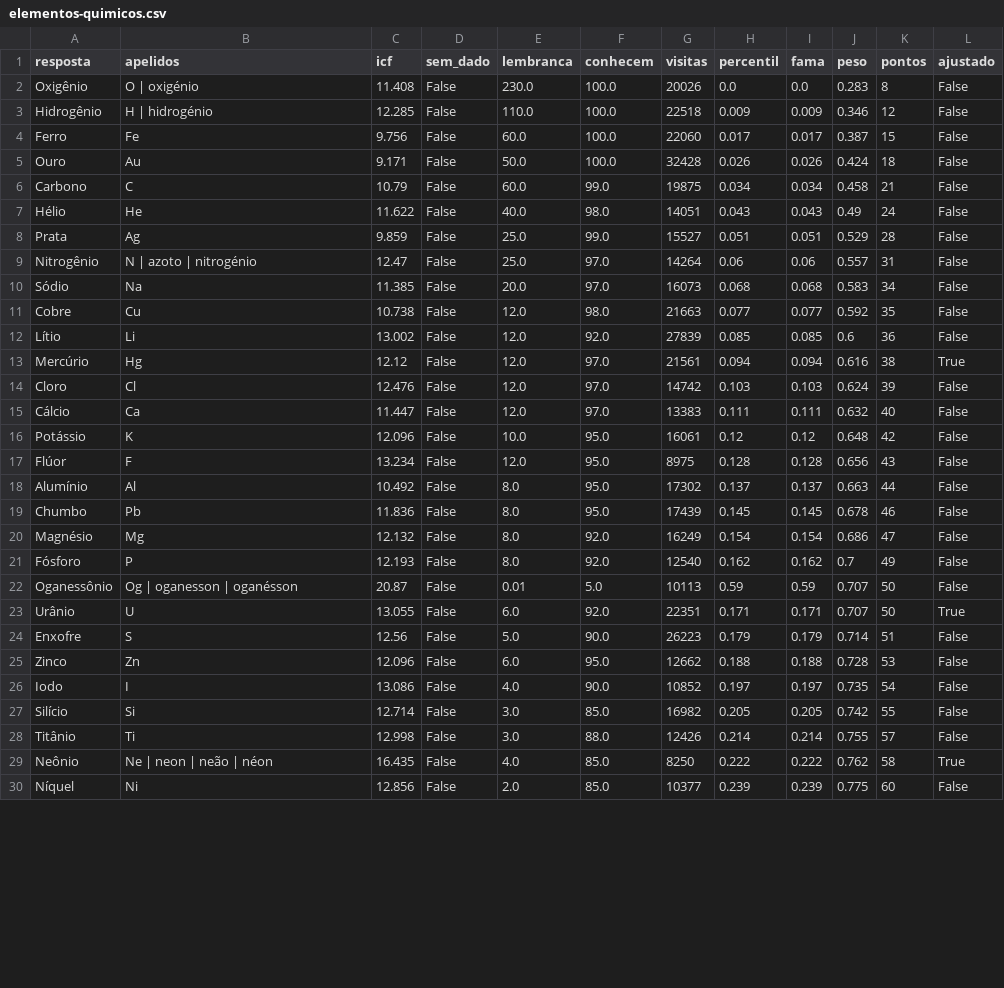
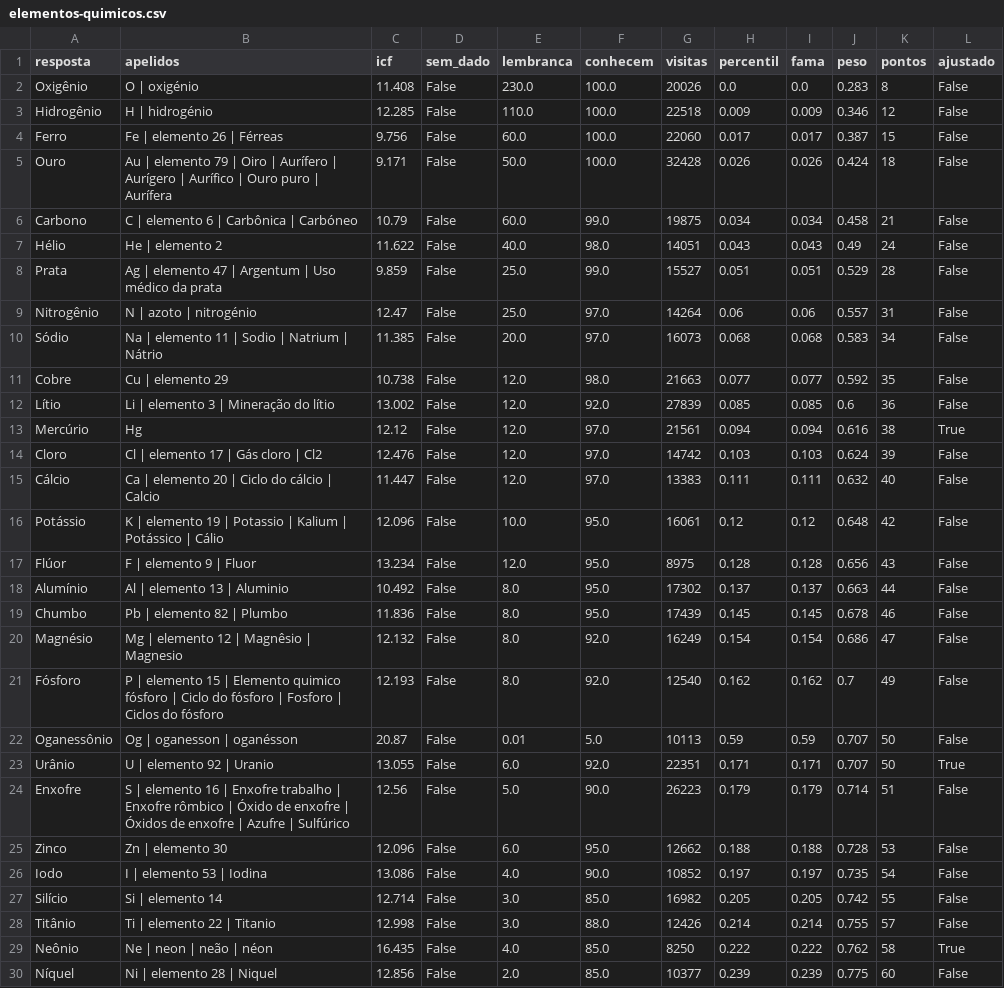
Before and after one commit to pedro1ace/nichoojogo, a CSV file: dados/pesos/revisao/elementos-quimicos.csv, drawn as a sheet; only a part is shown; the diff covers the shown part only.

```diff
--- a/dados/pesos/revisao/elementos-quimicos.csv
+++ b/dados/pesos/revisao/elementos-quimicos.csv
@@ -3,28 +3,28 @@ Oxigênio,O | oxigénio,11.408,False,230.0,100.0,20026,0.0,0.0,0.283,8,False
 Hidrogênio,H | hidrogénio,12.285,False,110.0,100.0,22518,0.009,0.009,0.346,12,False
-Ferro,Fe,9.756,False,60.0,100.0,22060,0.017,0.017,0.387,15,False
-Ouro,Au,9.171,False,50.0,100.0,32428,0.026,0.026,0.424,18,False
-Carbono,C,10.79,False,60.0,99.0,19875,0.034,0.034,0.458,21,False
-Hélio,He,11.622,False,40.0,98.0,14051,0.043,0.043,0.49,24,False
-Prata,Ag,9.859,False,25.0,99.0,15527,0.051,0.051,0.529,28,False
+Ferro,Fe | elemento 26 | Férreas,9.756,False,60.0,100.0,22060,0.017,0.017,0.387,15,False
+Ouro,Au | elemento 79 | Oiro | Aurífero | Aurígero | Aurífico | Ouro puro | Aurífera,9.171,False,50.0,100.0,32428,0.026,0.026,0.424,18,False
+Carbono,C | elemento 6 | Carbônica | Carbóneo,10.79,False,60.0,99.0,19875,0.034,0.034,0.458,21,False
+Hélio,He | elemento 2,11.622,False,40.0,98.0,14051,0.043,0.043,0.49,24,False
+Prata,Ag | elemento 47 | Argentum | Uso médico da prata,9.859,False,25.0,99.0,15527,0.051,0.051,0.529,28,False
 Nitrogênio,N | azoto | nitrogénio,12.47,False,25.0,97.0,14264,0.06,0.06,0.557,31,False
-Sódio,Na,11.385,False,20.0,97.0,16073,0.068,0.068,0.583,34,False
-Cobre,Cu,10.738,False,12.0,98.0,21663,0.077,0.077,0.592,35,False
-Lítio,Li,13.002,False,12.0,92.0,27839,0.085,0.085,0.6,36,False
+Sódio,Na | elemento 11 | Sodio | Natrium | Nátrio,11.385,False,20.0,97.0,16073,0.068,0.068,0.583,34,False
+Cobre,Cu | elemento 29,10.738,False,12.0,98.0,21663,0.077,0.077,0.592,35,False
+Lítio,Li | elemento 3 | Mineração do lítio,13.002,False,12.0,92.0,27839,0.085,0.085,0.6,36,False
 Mercúrio,Hg,12.12,False,12.0,97.0,21561,0.094,0.094,0.616,38,True
-Cloro,Cl,12.476,False,12.0,97.0,14742,0.103,0.103,0.624,39,False
-Cálcio,Ca,11.447,False,12.0,97.0,13383,0.111,0.111,0.632,40,False
-Potássio,K,12.096,False,10.0,95.0,16061,0.12,0.12,0.648,42,False
-Flúor,F,13.234,False,12.0,95.0,8975,0.128,0.128,0.656,43,False
-Alumínio,Al,10.492,False,8.0,95.0,17302,0.137,0.137,0.663,44,False
-Chumbo,Pb,11.836,False,8.0,95.0,17439,0.145,0.145,0.678,46,False
-Magnésio,Mg,12.132,False,8.0,92.0,16249,0.154,0.154,0.686,47,False
-Fósforo,P,12.193,False,8.0,92.0,12540,0.162,0.162,0.7,49,False
+Cloro,Cl | elemento 17 | Gás cloro | Cl2,12.476,False,12.0,97.0,14742,0.103,0.103,0.624,39,False
+Cálcio,Ca | elemento 20 | Ciclo do cálcio | Calcio,11.447,False,12.0,97.0,13383,0.111,0.111,0.632,40,False
+Potássio,K | elemento 19 | Potassio | Kalium | Potássico | Cálio,12.096,False,10.0,95.0,16061,0.12,0.12,0.648,42,False
+Flúor,F | elemento 9 | Fluor,13.234,False,12.0,95.0,8975,0.128,0.128,0.656,43,False
+Alumínio,Al | elemento 13 | Aluminio,10.492,False,8.0,95.0,17302,0.137,0.137,0.663,44,False
+Chumbo,Pb | elemento 82 | Plumbo,11.836,False,8.0,95.0,17439,0.145,0.145,0.678,46,False
+Magnésio,Mg | elemento 12 | Magnêsio | Magnesio,12.132,False,8.0,92.0,16249,0.154,0.154,0.686,47,False
+Fósforo,P | elemento 15 | Elemento quimico fósforo | Ciclo do fósforo | Fosforo | Ciclos do fósforo,12.193,False,8.0,92.0,12540,0.162,0.162,0.7,49,False
 Oganessônio,Og | oganesson | oganésson,20.87,False,0.01,5.0,10113,0.59,0.59,0.707,50,False
-Urânio,U,13.055,False,6.0,92.0,22351,0.171,0.171,0.707,50,True
-Enxofre,S,12.56,False,5.0,90.0,26223,0.179,0.179,0.714,51,False
-Zinco,Zn,12.096,False,6.0,95.0,12662,0.188,0.188,0.728,53,False
-Iodo,I,13.086,False,4.0,90.0,10852,0.197,0.197,0.735,54,False
-Silício,Si,12.714,False,3.0,85.0,16982,0.205,0.205,0.742,55,False
-Titânio,Ti,12.998,False,3.0,88.0,12426,0.214,0.214,0.755,57,False
+Urânio,U | elemento 92 | Uranio,13.055,False,6.0,92.0,22351,0.171,0.171,0.707,50,True
+Enxofre,S | elemento 16 | Enxofre trabalho | Enxofre rômbico | Óxido de enxofre | Óxidos de enxofre | Azufre | Sulfúrico,12.56,False,5.0,90.0,26223,0.179,0.179,0.714,51,False
+Zinco,Zn | elemento 30,12.096,False,6.0,95.0,12662,0.188,0.188,0.728,53,False
+Iodo,I | elemento 53 | Iodina,13.086,False,4.0,90.0,10852,0.197,0.197,0.735,54,False
+Silício,Si | elemento 14,12.714,False,3.0,85.0,16982,0.205,0.205,0.742,55,False
+Titânio,Ti | elemento 22 | Titanio,12.998,False,3.0,88.0,12426,0.214,0.214,0.755,57,False
 Neônio,Ne | neon | neão | néon,16.435,False,4.0,85.0,8250,0.222,0.222,0.762,58,True
-Níquel,Ni,12.856,False,2.0,85.0,10377,0.239,0.239,0.775,60,False
+Níquel,Ni | elemento 28 | Niquel,12.856,False,2.0,85.0,10377,0.239,0.239,0.775,60,False
```
Also changed, not shown: 82 edited cells elsewhere in this file, dados/pesos/revisao/esportes-olimpicos.csv, dados/pesos/revisao/novelas-brasileiras.csv, 26 other files.
